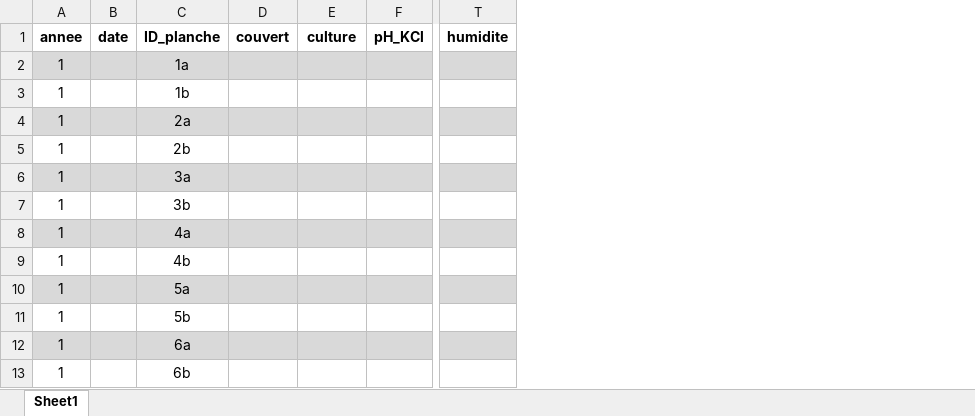
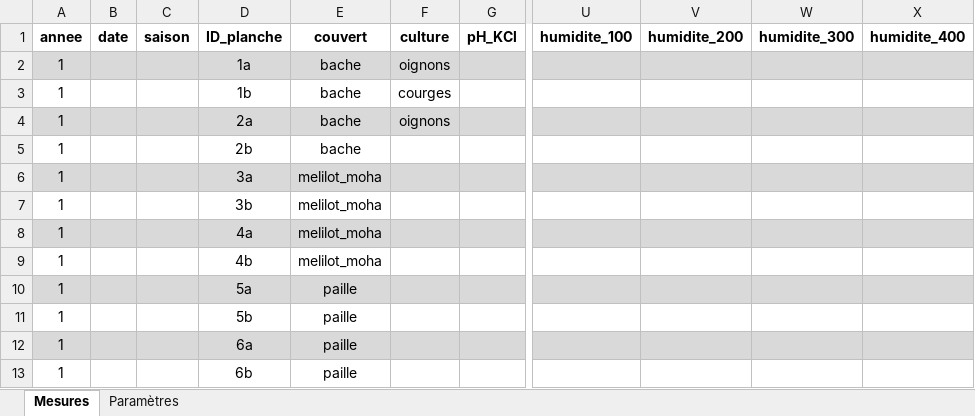
Before and after one commit to mara0896/LBIRA2130_Couverts, an Excel workbook: mesures_couverts.xlsx, sheet Mesures, drawn as a sheet; only a part is shown, gaps mark what is left out; values as stored, in another font and other column widths than the file's, no borders; conditional formats not drawn; removed rows and columns are numbered as before the commit, all else as after; the diff names each change by its address in the sheet, - before the commit and + after, or states it on an @@ line.

```diff
--- a/mesures_couverts.xlsx (sheet Mesures)
+++ b/mesures_couverts.xlsx (sheet Mesures)
-sheet tab: Sheet1
+sheet tab: Mesures
+sheet tab: Paramètres
+column C, row 1: saison
-column D, row 1: couvert
+column E, rows 1-13: couvert | bache | bache | bache | bache | melilot_moha | melilot_moha | melilot_moha | melilot_moha | paille | paille | paille | paille
-column T, row 1: humidite
+column U, row 1: humidite_100
+column V, row 1: humidite_200
+column W, row 1: humidite_300
+column X, row 1: humidite_400
-F2: (empty)
+F2: oignons
-F3: (empty)
+F3: courges
-F4: (empty)
+F4: oignons
```
Also changed, not shown: 1 other file.
